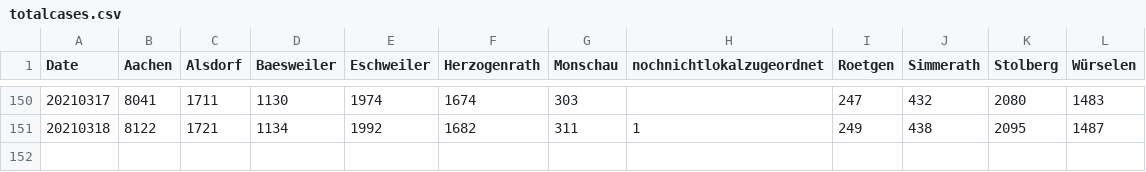
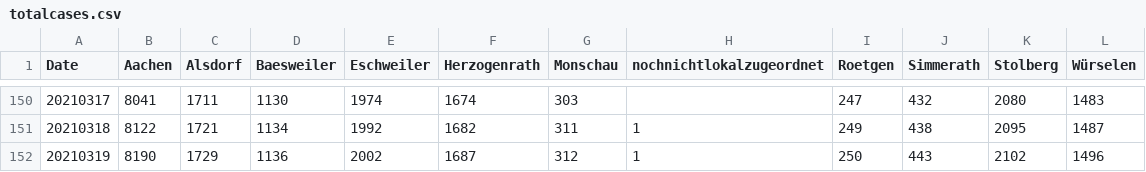
Before and after one commit to Baconwolf/AachenCoronaData, a CSV file: totalcases.csv, drawn as a sheet; only a part is shown, gaps mark what is left out.

Commit message:
updated data 2021-03-19

```diff
--- a/totalcases.csv
+++ b/totalcases.csv
@@ -151 +151,2 @@ Date,Aachen,Alsdorf,Baesweiler,Eschweiler,Herzogenrath,Monschau,nochnichtlokalzu
 20210318,8122,1721,1134,1992,1682,311,1,249,438,2095,1487
+20210319,8190,1729,1136,2002,1687,312,1,250,443,2102,1496
```
Also changed, not shown: activecases.csv, 3 other files.
